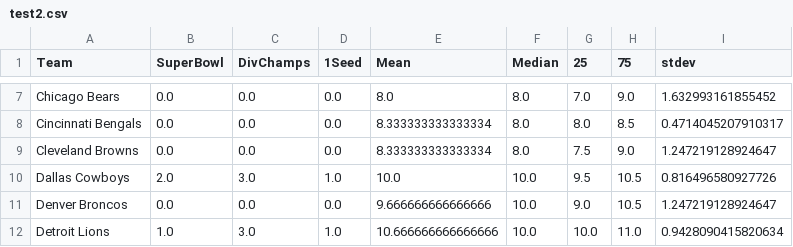
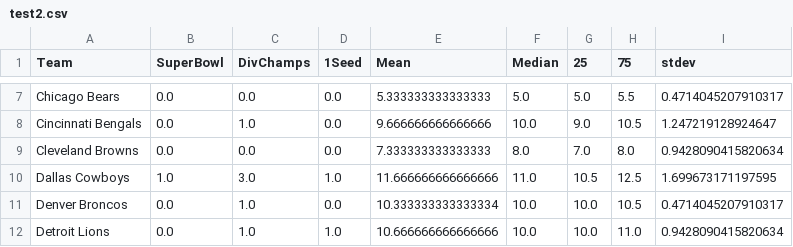
Before and after one commit to Rstark28/DjangoApp, a CSV file: proj_template/test2.csv, drawn as a sheet; only a part is shown, gaps mark what is left out; the diff covers the shown part only; the diff names each change by its address in the sheet, - before the commit and + after, or states it on an @@ line.

```diff
--- a/proj_template/test2.csv
+++ b/proj_template/test2.csv
-E7 (Mean): 8.0
+E7 (Mean): 5.333333333333333
-F7 (Median): 8.0
+F7 (Median): 5.0
-G7 (25): 7.0
+G7 (25): 5.0
-H7 (75): 9.0
+H7 (75): 5.5
-I7 (stdev): 1.632993161855452
+I7 (stdev): 0.4714045207910317
-C8 (DivChamps): 0.0
+C8 (DivChamps): 1.0
-E8 (Mean): 8.333333333333334
+E8 (Mean): 9.666666666666666
-F8 (Median): 8.0
+F8 (Median): 10.0
-G8 (25): 8.0
+G8 (25): 9.0
-H8 (75): 8.5
+H8 (75): 10.5
-I8 (stdev): 0.4714045207910317
+I8 (stdev): 1.247219128924647
-E9 (Mean): 8.333333333333334
+E9 (Mean): 7.333333333333333
-G9 (25): 7.5
+G9 (25): 7.0
-H9 (75): 9.0
+H9 (75): 8.0
-I9 (stdev): 1.247219128924647
+I9 (stdev): 0.9428090415820634
-B10 (SuperBowl): 2.0
+B10 (SuperBowl): 1.0
-E10 (Mean): 10.0
+E10 (Mean): 11.666666666666666
-F10 (Median): 10.0
+F10 (Median): 11.0
-G10 (25): 9.5
+G10 (25): 10.5
-H10 (75): 10.5
+H10 (75): 12.5
-I10 (stdev): 0.816496580927726
+I10 (stdev): 1.699673171197595
-C11 (DivChamps): 0.0
+C11 (DivChamps): 1.0
-E11 (Mean): 9.666666666666666
+E11 (Mean): 10.333333333333334
-G11 (25): 9.0
+G11 (25): 10.0
-I11 (stdev): 1.247219128924647
+I11 (stdev): 0.4714045207910317
-B12 (SuperBowl): 1.0
+B12 (SuperBowl): 0.0
-C12 (DivChamps): 3.0
+C12 (DivChamps): 1.0
```
Also changed, not shown: 136 edited cells elsewhere in this file, 1 other file.
